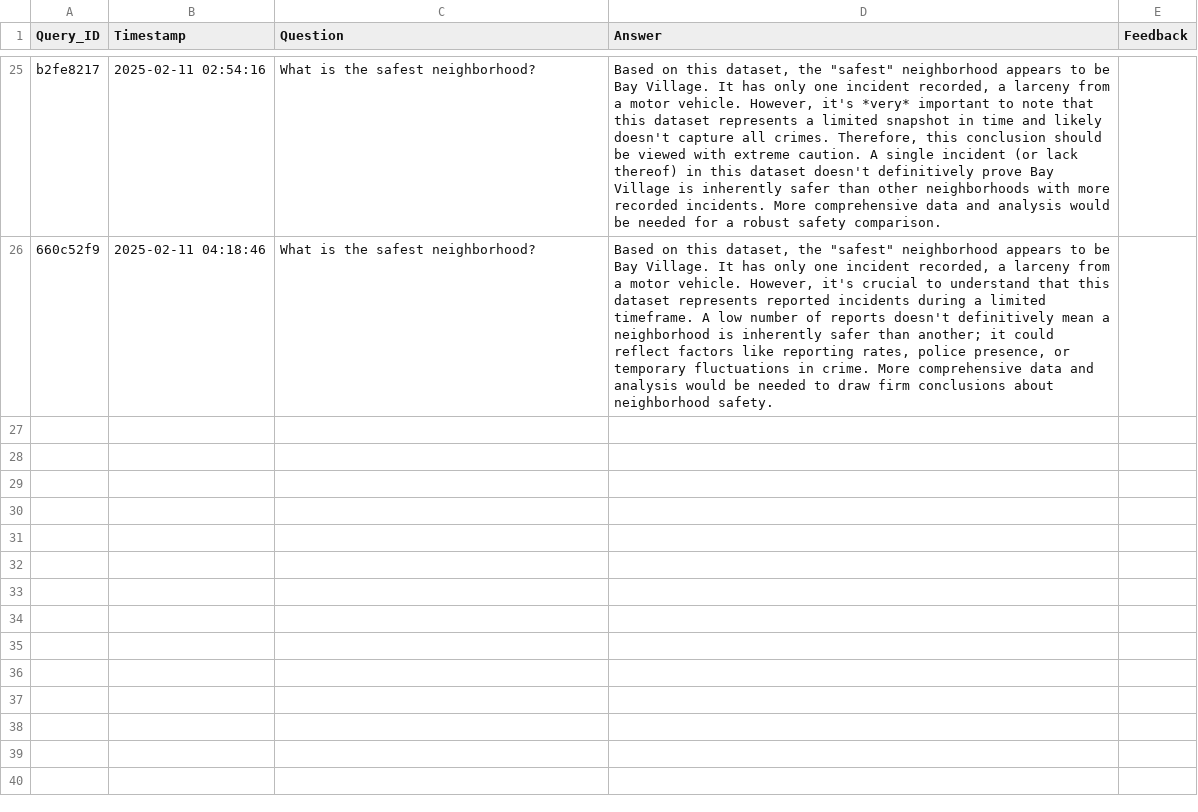
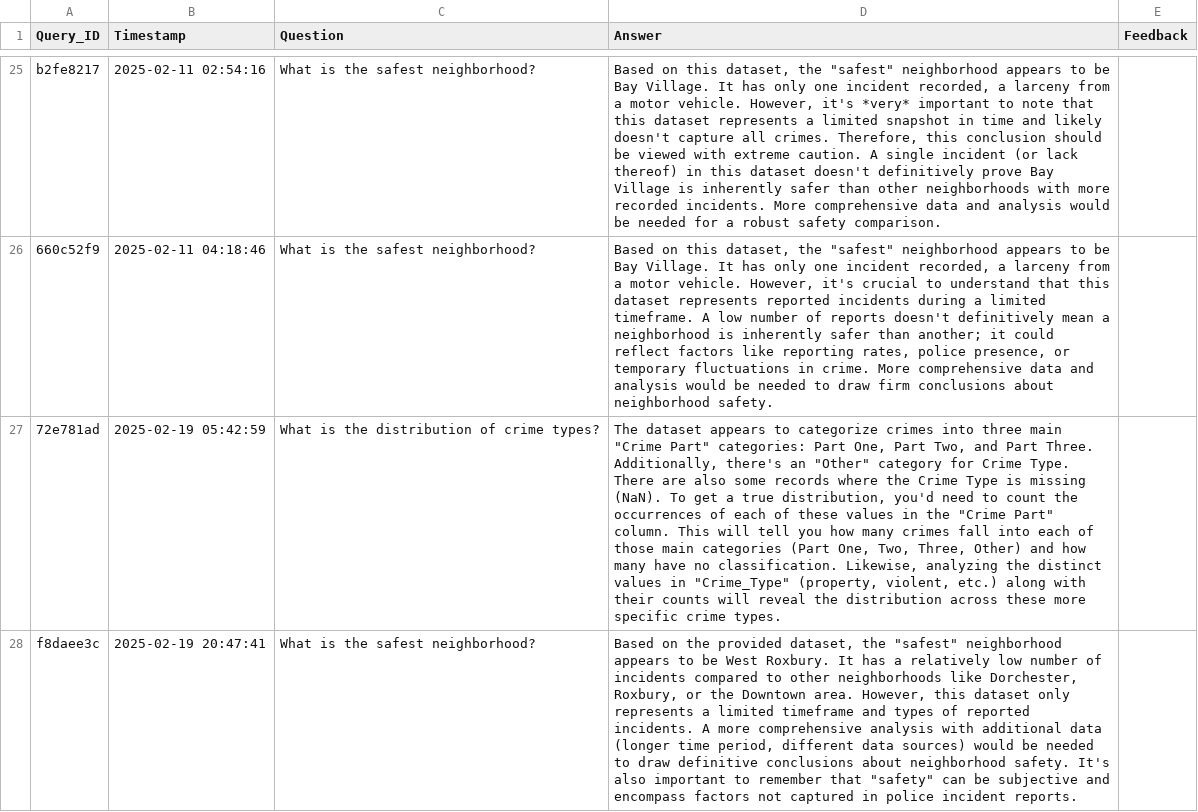
Before and after one commit to Public-Computing-Lab/Spark25-Community-Sentiment, a CSV file: llm_query_log.csv, drawn as a sheet; only a part is shown, gaps mark what is left out; the diff covers the shown part only; the diff names each change by its address in the sheet, - before the commit and + after, or states it on an @@ line.

```diff
--- a/llm_query_log.csv
+++ b/llm_query_log.csv
+row 27: 72e781ad | 2025-02-19 05:42:59 | What is the distribution of crime types? | The dataset appears to categorize crimes into three main "Crime Part" categories: Part One, Part Two, and Part Three. Additionally, there's an "Other" category for Crime Type. There are also some records where the Crime Type is missing (NaN). To get a true distribution, you'd need to count the occurrences of each of these values in the "Crime Part" column. This will tell you how many crimes fall into each of those main categories (Part One, Two, Three, Other) and how many have no classification. Likewise, analyzing the distinct values in "Crime_Type" (property, violent, etc.) along with their counts will reveal the distribution across these more specific crime types.
+row 28: f8daee3c | 2025-02-19 20:47:41 | What is the safest neighborhood? | Based on the provided dataset, the "safest" neighborhood appears to be West Roxbury. It has a relatively low number of incidents compared to other neighborhoods like Dorchester, Roxbury, or the Downtown area. However, this dataset only represents a limited timeframe and types of reported incidents. A more comprehensive analysis with additional data (longer time period, different data sources) would be needed to draw definitive conclusions about neighborhood safety. It's also important to remember that "safety" can be subjective and encompass factors not captured in police incident reports.
```
Also changed, not shown: 5 added rows elsewhere in this file, 4 other files.
